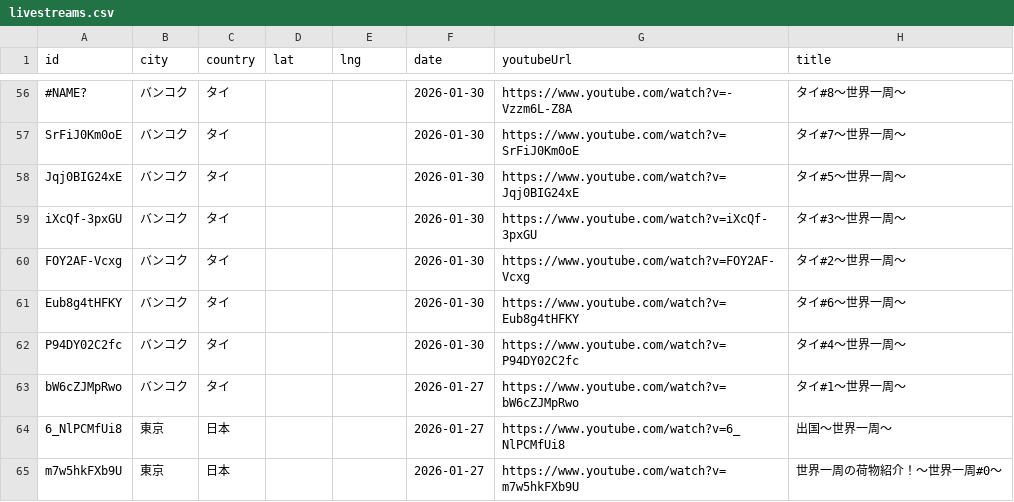
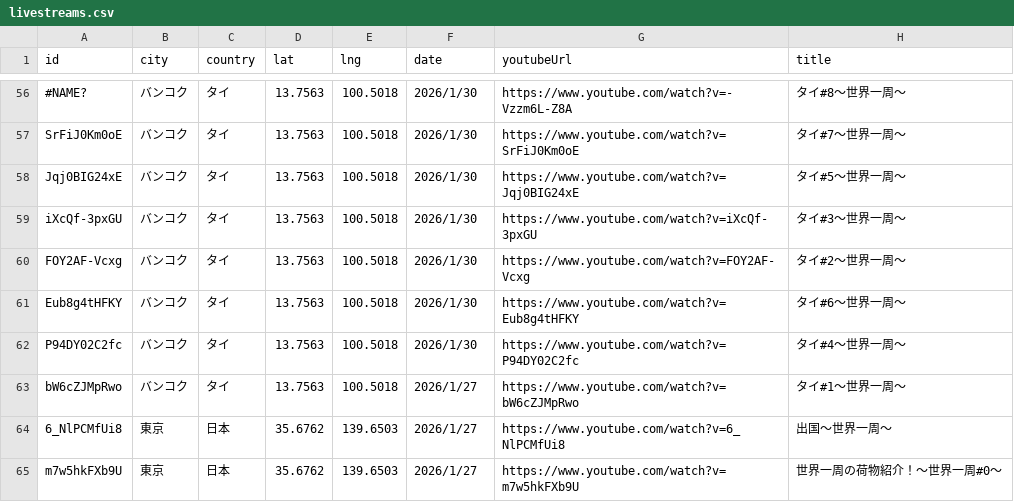
Before and after one commit to kt22-2/kanta-app, a CSV file: frontend/public/data/livestreams.csv, drawn as a sheet; only a part is shown, gaps mark what is left out; the diff covers the shown part only; the diff names each change by its address in the sheet, - before the commit and + after, or states it on an @@ line.

```diff
--- a/frontend/public/data/livestreams.csv
+++ b/frontend/public/data/livestreams.csv
-D56:D63 (lat): (empty)
+D56:D63 (lat): 13.7563
-E56:E63 (lng): (empty)
+E56:E63 (lng): 100.5018
-F56:F62 (date): 2026-01-30
+F56:F62 (date): 2026/1/30
-F63:F65 (date): 2026-01-27
+F63:F65 (date): 2026/1/27
-D64:D65 (lat): (empty)
+D64:D65 (lat): 35.6762
-E64:E65 (lng): (empty)
+E64:E65 (lng): 139.6503
```
Also changed, not shown: 162 edited cells elsewhere in this file.
